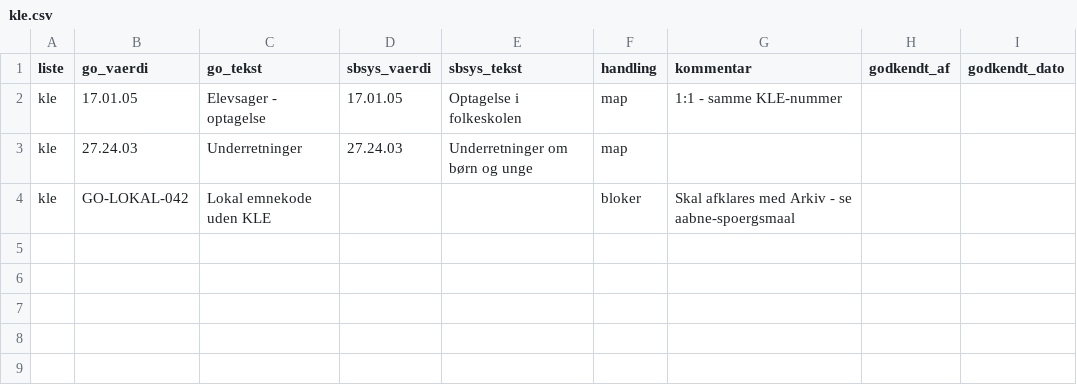
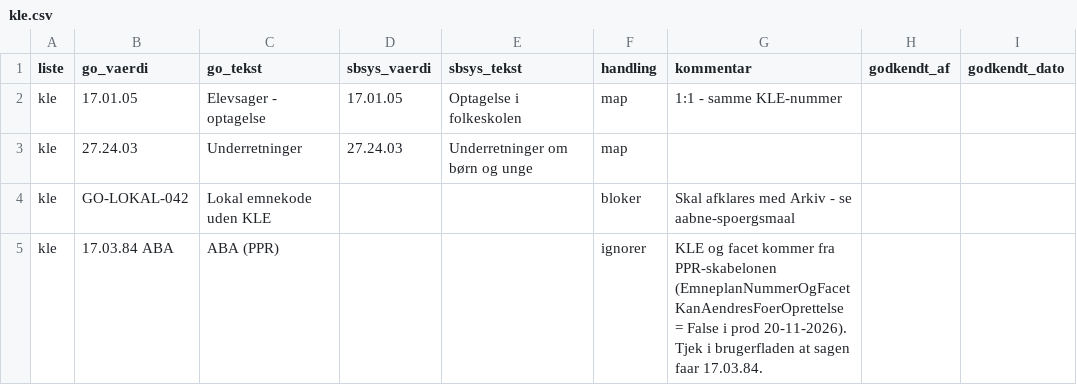
Before and after one commit to AAK-MBU/konvertering-go-til-sbsys, a CSV file: mapping/kle.csv, drawn as a sheet.

Commit message:
PPR: KLE og facet kommer fra skabelonen (ignorer 17.03.84 ABA og G01)

```diff
--- a/mapping/kle.csv
+++ b/mapping/kle.csv
@@ -4 +4,2 @@ kle;27.24.03;Underretninger;27.24.03;Underretninger om børn og unge;map;;;
 kle;GO-LOKAL-042;Lokal emnekode uden KLE;;;bloker;Skal afklares med Arkiv - se aabne-spoergsmaal;;
+kle;17.03.84 ABA;ABA (PPR);;;ignorer;KLE og facet kommer fra PPR-skabelonen (EmneplanNummerOgFacetKanAendresFoerOprettelse = False i prod 20-11-2026). Tjek i brugerfladen at sagen faar 17.03.84.;;
```
Also changed, not shown: 1 other file.
